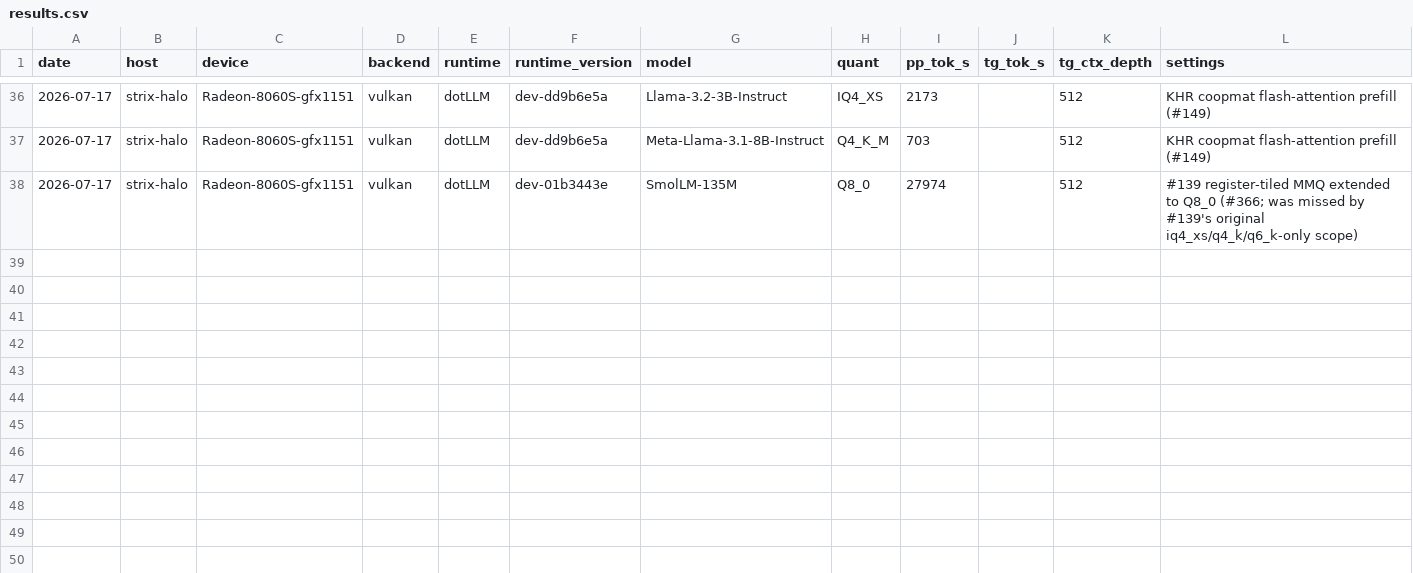
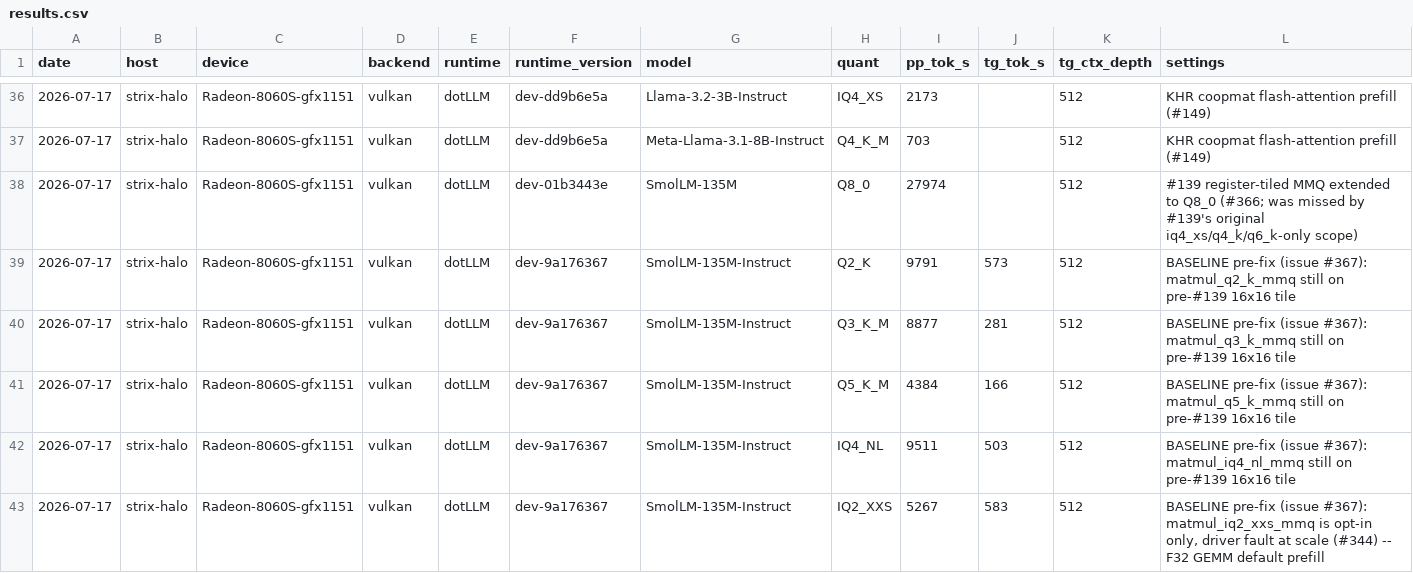
Before and after one commit to jamesburton/dotLLM, a CSV file: benchmarks/perf-matrix/results.csv, drawn as a sheet; only a part is shown, gaps mark what is left out; rows hold the shown columns only; the diff names each change by its address in the sheet, - before the commit and + after, or states it on an @@ line.

```diff
--- a/benchmarks/perf-matrix/results.csv
+++ b/benchmarks/perf-matrix/results.csv
+row 39: 2026-07-17 | strix-halo | Radeon-8060S-gfx1151 | vulkan | dotLLM | dev-9a176367 | SmolLM-135M-Instruct | Q2_K | 9791 | 573 | 512 | BASELINE pre-fix (issue #367): matmul_q2_k_mmq still on pre-#139 16x16 tile
+row 40: 2026-07-17 | strix-halo | Radeon-8060S-gfx1151 | vulkan | dotLLM | dev-9a176367 | SmolLM-135M-Instruct | Q3_K_M | 8877 | 281 | 512 | BASELINE pre-fix (issue #367): matmul_q3_k_mmq still on pre-#139 16x16 tile
+row 41: 2026-07-17 | strix-halo | Radeon-8060S-gfx1151 | vulkan | dotLLM | dev-9a176367 | SmolLM-135M-Instruct | Q5_K_M | 4384 | 166 | 512 | BASELINE pre-fix (issue #367): matmul_q5_k_mmq still on pre-#139 16x16 tile
+row 42: 2026-07-17 | strix-halo | Radeon-8060S-gfx1151 | vulkan | dotLLM | dev-9a176367 | SmolLM-135M-Instruct | IQ4_NL | 9511 | 503 | 512 | BASELINE pre-fix (issue #367): matmul_iq4_nl_mmq still on pre-#139 16x16 tile
+row 43: 2026-07-17 | strix-halo | Radeon-8060S-gfx1151 | vulkan | dotLLM | dev-9a176367 | SmolLM-135M-Instruct | IQ2_XXS | 5267 | 583 | 512 | BASELINE pre-fix (issue #367): matmul_iq2_xxs_mmq is opt-in only, driver fault at scale (#344) -- F32 GEMM default prefill
```
